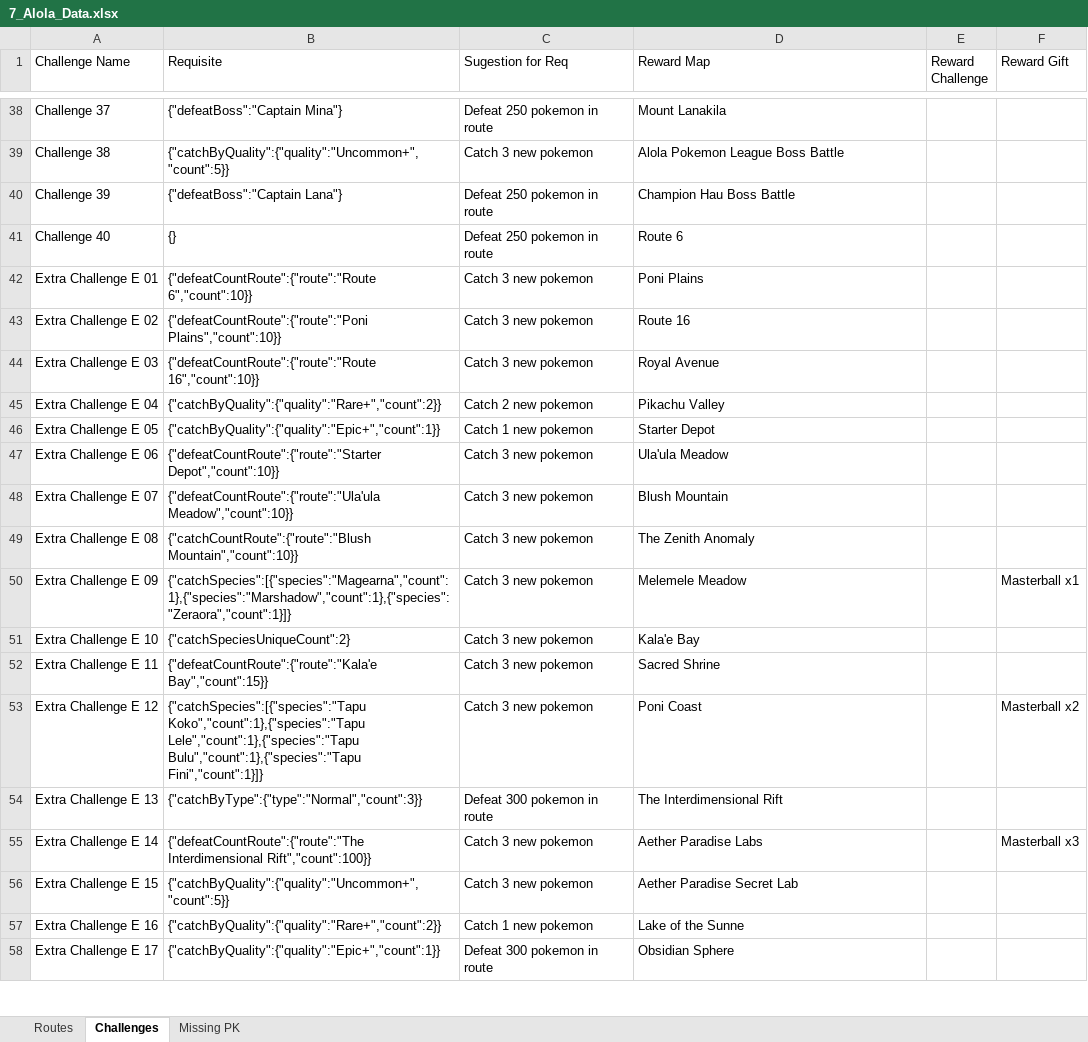
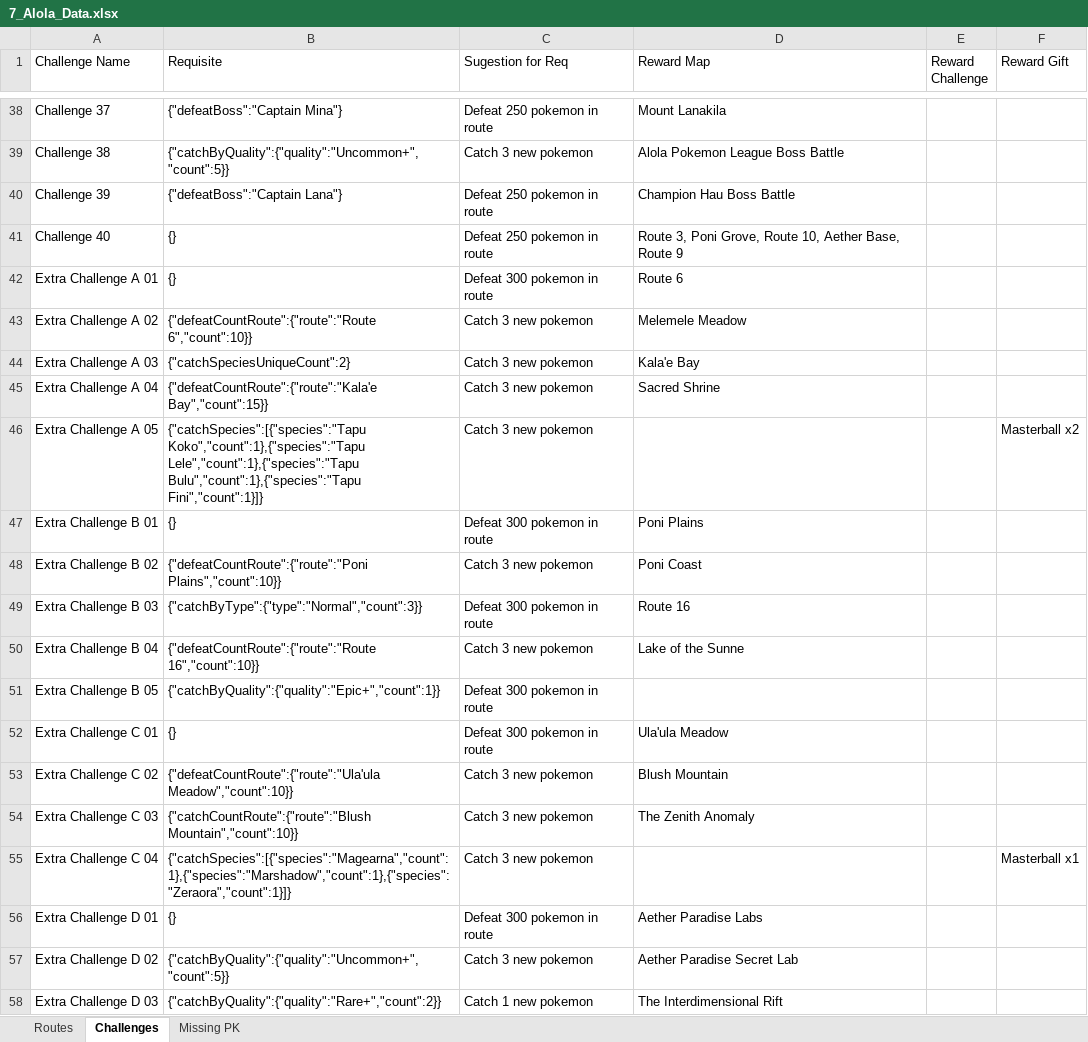
Before and after one commit to lsampaio1337-beep/PiW, an Excel workbook: xdata/7_Alola_Data.xlsx, sheet Challenges, drawn as a sheet; only a part is shown, gaps mark what is left out; values as stored, in another font and other column widths than the file's, no borders; removed rows and columns are numbered as before the commit, all else as after; the diff covers the shown part only; the diff names each change by its address in the sheet, - before the commit and + after, or states it on an @@ line.

```diff
--- a/xdata/7_Alola_Data.xlsx (sheet Challenges)
+++ b/xdata/7_Alola_Data.xlsx (sheet Challenges)
-D41 (Reward Map): Route 6
+D41 (Reward Map): Route 3, Poni Grove, Route 10, Aether Base, Route 9
+row 42: Extra Challenge A 01 | {} | Defeat 300 pokemon in route | Route 6
-A43 (Challenge Name): Extra Challenge E 01
+A43 (Challenge Name): Extra Challenge A 02
-D43 (Reward Map): Poni Plains
+D43 (Reward Map): Melemele Meadow
+row 44: Extra Challenge A 03 | {"catchSpeciesUniqueCount":2} | Catch 3 new pokemon | Kala'e Bay
+row 45: Extra Challenge A 04 | {"defeatCountRoute":{"route":"Kala'e Bay","count":15}} | Catch 3 new pokemon | Sacred Shrine
+row 46: Extra Challenge A 05 | {"catchSpecies":[{"species":"Tapu Koko","count":1},{"species":"Tapu Lele","count":1},{"species":"Tapu Bulu","count":1},{"species":"Tapu Fini","count":1}]} | Catch 3 new pokemon |  |  | Masterball x2
+row 47: Extra Challenge B 01 | {} | Defeat 300 pokemon in route | Poni Plains
-A48 (Challenge Name): Extra Challenge E 02
+A48 (Challenge Name): Extra Challenge B 02
-D48 (Reward Map): Route 16
+D48 (Reward Map): Poni Coast
+row 49: Extra Challenge B 03 | {"catchByType":{"type":"Normal","count":3}} | Defeat 300 pokemon in route | Route 16
-A50 (Challenge Name): Extra Challenge E 03
+A50 (Challenge Name): Extra Challenge B 04
-D50 (Reward Map): Royal Avenue
+D50 (Reward Map): Lake of the Sunne
-row 45: Extra Challenge E 04 | {"catchByQuality":{"quality":"Rare+","count":2}} | Catch 2 new pokemon | Pikachu Valley
-row 46: Extra Challenge E 05 | {"catchByQuality":{"quality":"Epic+","count":1}} | Catch 1 new pokemon | Starter Depot
-row 47: Extra Challenge E 06 | {"defeatCountRoute":{"route":"Starter Depot","count":10}} | Catch 3 new pokemon | Ula'ula Meadow
+row 51: Extra Challenge B 05 | {"catchByQuality":{"quality":"Epic+","count":1}} | Defeat 300 pokemon in route
+row 52: Extra Challenge C 01 | {} | Defeat 300 pokemon in route | Ula'ula Meadow
-A53 (Challenge Name): Extra Challenge E 07
+A53 (Challenge Name): Extra Challenge C 02
-A54 (Challenge Name): Extra Challenge E 08
+A54 (Challenge Name): Extra Challenge C 03
-A55 (Challenge Name): Extra Challenge E 09
+A55 (Challenge Name): Extra Challenge C 04
-D55 (Reward Map): Melemele Meadow
+D55 (Reward Map): (empty)
-row 51: Extra Challenge E 10 | {"catchSpeciesUniqueCount":2} | Catch 3 new pokemon | Kala'e Bay
-row 52: Extra Challenge E 11 | {"defeatCountRoute":{"route":"Kala'e Bay","count":15}} | Catch 3 new pokemon | Sacred Shrine
-row 53: Extra Challenge E 12 | {"catchSpecies":[{"species":"Tapu Koko","count":1},{"species":"Tapu Lele","count":1},{"species":"Tapu Bulu","count":1},{"species":"Tapu Fini","count":1}]} | Catch 3 new pokemon | Poni Coast |  | Masterball x2
-row 54: Extra Challenge E 13 | {"catchByType":{"type":"Normal","count":3}} | Defeat 300 pokemon in route | The Interdimensional Rift
-row 55: Extra Challenge E 14 | {"defeatCountRoute":{"route":"The Interdimensional Rift","count":100}} | Catch 3 new pokemon | Aether Paradise Labs |  | Masterball x3
+row 56: Extra Challenge D 01 | {} | Defeat 300 pokemon in route | Aether Paradise Labs
-A57 (Challenge Name): Extra Challenge E 15
+A57 (Challenge Name): Extra Challenge D 02
-A58 (Challenge Name): Extra Challenge E 16
+A58 (Challenge Name): Extra Challenge D 03
-D58 (Reward Map): Lake of the Sunne
+D58 (Reward Map): The Interdimensional Rift
-row 58: Extra Challenge E 17 | {"catchByQuality":{"quality":"Epic+","count":1}} | Defeat 300 pokemon in route | Obsidian Sphere
```
Also changed, not shown: 5 added rows and 5 edited cells elsewhere in this sheet, sheet Routes, route_order.xlsx, 2 other files.
